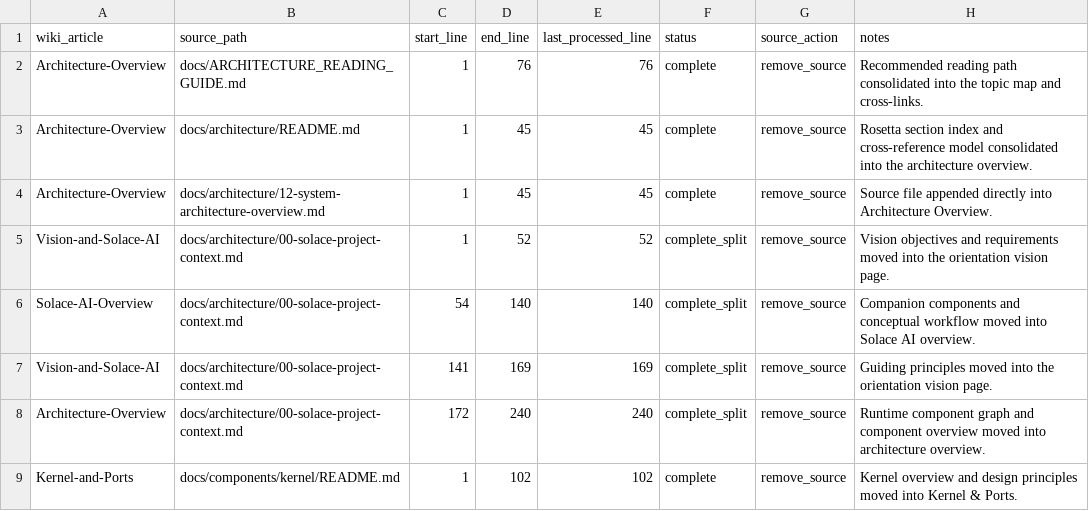
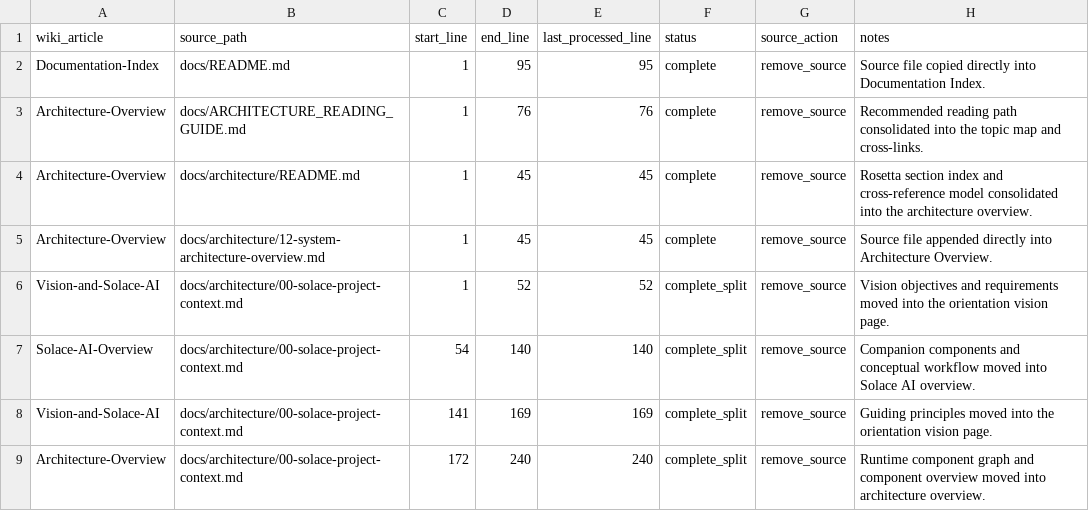
Before and after one commit to SolaceHarmony/SolaceCore, a CSV file: wiki/curation-tracker.csv, drawn as a sheet; only a part is shown; the shorter side is filled out with more unchanged rows; the diff names each change by its address in the sheet, - before the commit and + after, or states it on an @@ line.

Commit message:
Move documentation index into wiki

```diff
--- a/wiki/curation-tracker.csv
+++ b/wiki/curation-tracker.csv
+row 2: Documentation-Index | docs/README.md | 1 | 95 | 95 | complete | remove_source | Source file copied directly into Documentation Index.
```
Also changed, not shown: 5 other files.
